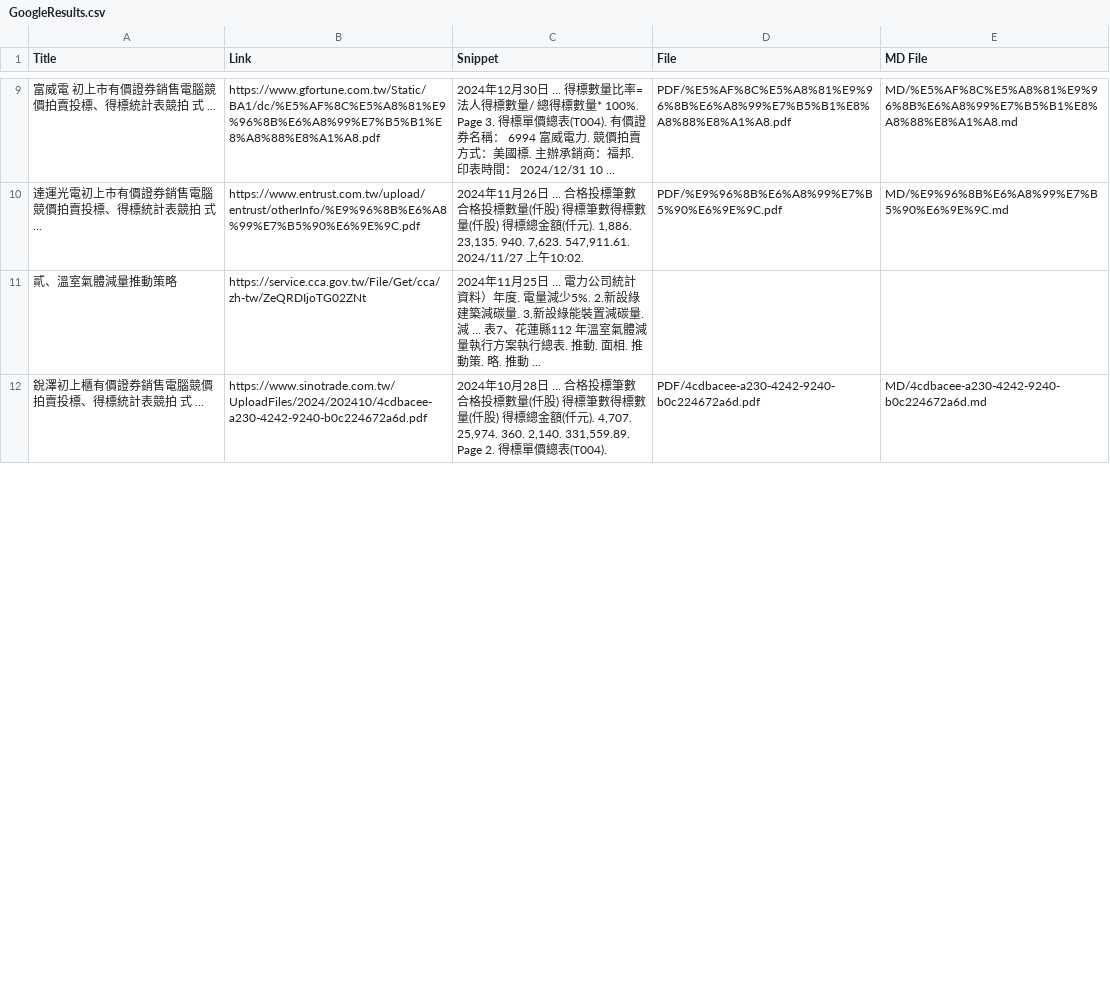
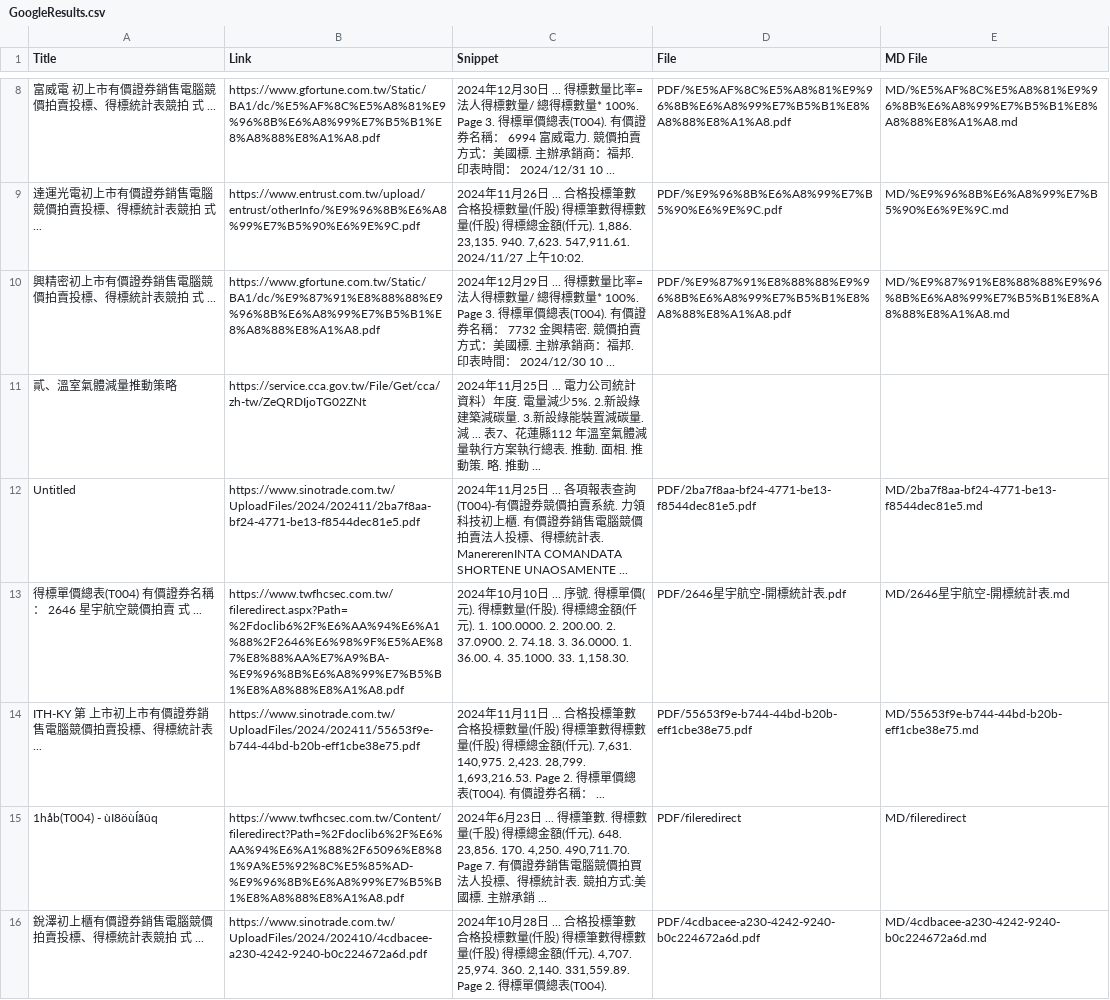
Before and after one commit to wenchiehlee/GoogleSearch, a CSV file: GoogleResults.csv, drawn as a sheet; only a part is shown, gaps mark what is left out; the diff covers the shown part only.

```diff
--- a/GoogleResults.csv
+++ b/GoogleResults.csv
@@ -10,3 +9,8 @@ Title,Link,Snippet,File,MD File
 達運光電初上市有價證券銷售電腦競價拍賣投標、得標統計表競拍 式 ...,https://www.entrust.com.tw/upload/entrust/otherInfo/%E9%96%8B%E6%A8%99%E7%B5%90%E6%9E%9C.pdf,"2024年11月26日 ... 合格投標筆數合格投標數量(仟股) 得標筆數得標數量(仟股) 得標總⾦額(仟元). 1,886. 23,135. 940. 7,623. 547,911.61. 2024/11/27 上午10:02.",PDF/%E9%96%8B%E6%A8%99%E7%B5%90%E6%9E%9C.pdf,MD/%E9%96%8B%E6%A8%99%E7%B5%90%E6%9E%9C.md
+興精密初上市有價證券銷售電腦競價拍賣投標、得標統計表競拍 式 ...,https://www.gfortune.com.tw/Static/BA1/dc/%E9%87%91%E8%88%88%E9%96%8B%E6%A8%99%E7%B5%B1%E8%A8%88%E8%A1%A8.pdf,2024年12月29日 ... 得標數量比率=法⼈得標數量/ 總得標數量* 100%. Page 3. 得標單價總表(T004). 有價證券名稱： 7732 ⾦興精密. 競價拍賣⽅式：美國標. 主辦承銷商：福邦. 印表時間： 2024/12/30 10 ...,PDF/%E9%87%91%E8%88%88%E9%96%8B%E6%A8%99%E7%B5%B1%E8%A8%88%E8%A1%A8.pdf,MD/%E9%87%91%E8%88%88%E9%96%8B%E6%A8%99%E7%B5%B1%E8%A8%88%E8%A1%A8.md
 貳、溫室氣體減量推動策略,https://service.cca.gov.tw/File/Get/cca/zh-tw/ZeQRDIjoTG02ZNt,2024年11月25日 ... 電力公司統計資料）年度. 電量減少5%. 2.新設綠建築減碳量. 3.新設綠能裝置減碳量. 減 ... 表7、花蓮縣112 年溫室氣體減量執行方案執行總表. 推動. 面相. 推動策. 略. 推動 ...,,
+Untitled,https://www.sinotrade.com.tw/UploadFiles/2024/202411/2ba7f8aa-bf24-4771-be13-f8544dec81e5.pdf,2024年11月25日 ... 各項報表查詢(T004)-有價證券競價拍賣系統. 力領科技初上櫃. 有價證券銷售電腦競價拍賣法人投標、得標統計表. ManererenINTA COMANDATA SHORTENE UNAOSAMENTE ...,PDF/2ba7f8aa-bf24-4771-be13-f8544dec81e5.pdf,MD/2ba7f8aa-bf24-4771-be13-f8544dec81e5.md
+得標單價總表(T004) 有價證券名稱： 2646 星宇航空競價拍賣 式 ...,https://www.twfhcsec.com.tw/fileredirect.aspx?Path=%2Fdoclib6%2F%E6%AA%94%E6%A1%88%2F2646%E6%98%9F%E5%AE%87%E8%88%AA%E7%A9%BA-%E9%96%8B%E6%A8%99%E7%B5%B1%E8%A8%88%E8%A1%A8.pdf,"2024年10月10日 ... 序號. 得標單價(元). 得標數量(仟股). 得標總⾦額(仟元). 1. 100.0000. 2. 200.00. 2. 37.0900. 2. 74.18. 3. 36.0000. 1. 36.00. 4. 35.1000. 33. 1,158.30.",PDF/2646星宇航空-開標統計表.pdf,MD/2646星宇航空-開標統計表.md
+ITH-KY 第 上市初上市有價證券銷售電腦競價拍賣投標、得標統計表 ...,https://www.sinotrade.com.tw/UploadFiles/2024/202411/55653f9e-b744-44bd-b20b-eff1cbe38e75.pdf,"2024年11月11日 ... 合格投標筆數合格投標數量(仟股) 得標筆數得標數量(仟股) 得標總⾦額(仟元). 7,631. 140,975. 2,423. 28,799. 1,693,216.53. Page 2. 得標單價總表(T004). 有價證券名稱： ...",PDF/55653f9e-b744-44bd-b20b-eff1cbe38e75.pdf,MD/55653f9e-b744-44bd-b20b-eff1cbe38e75.md
+1håb(T004) - ùI8öùÍãûq,https://www.twfhcsec.com.tw/Content/fileredirect?Path=%2Fdoclib6%2F%E6%AA%94%E6%A1%88%2F65096%E8%81%9A%E5%92%8C%E5%85%AD-%E9%96%8B%E6%A8%99%E7%B5%B1%E8%A8%88%E8%A1%A8.pdf,"2024年6月23日 ... 得標筆數. 得標數量(千股) 得標總金額(仟元). 648. 23,856. 170. 4,250. 490,711.70. Page 7. 有價證券銷售電腦競價拍買法人投標、得標統計表. 競拍方式:美國標. 主辦承銷 ...",PDF/fileredirect,MD/fileredirect
 銳澤初上櫃有價證券銷售電腦競價拍賣投標、得標統計表競拍 式 ...,https://www.sinotrade.com.tw/UploadFiles/2024/202410/4cdbacee-a230-4242-9240-b0c224672a6d.pdf,"2024年10月28日 ... 合格投標筆數合格投標數量(仟股) 得標筆數得標數量(仟股) 得標總⾦額(仟元). 4,707. 25,974. 360. 2,140. 331,559.89. Page 2. 得標單價總表(T004).",PDF/4cdbacee-a230-4242-9240-b0c224672a6d.pdf,MD/4cdbacee-a230-4242-9240-b0c224672a6d.md
```
Also changed, not shown: 1 added row and 2 removed rows elsewhere in this file, 6 other files.
